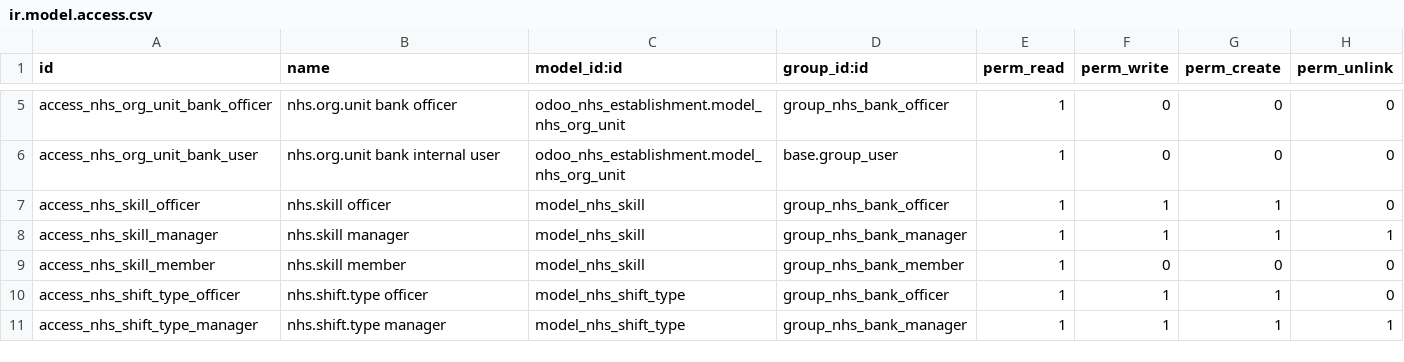
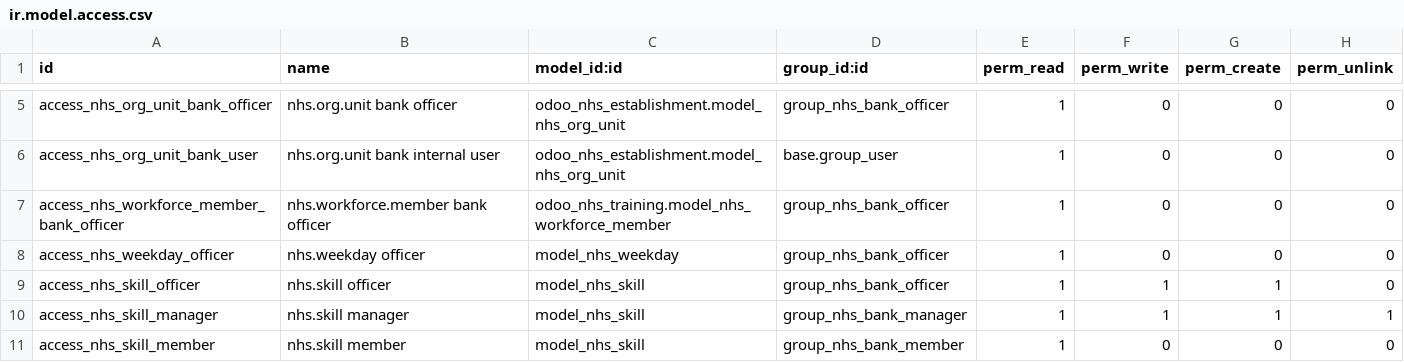
Before and after one commit to CybroOdooDev/Nubla-Sherin, a CSV file: NHS/odoo_nhs_staff_bank/security/ir.model.access.csv, drawn as a sheet; only a part is shown, gaps mark what is left out; the shorter side is filled out with more unchanged rows.

Commit message:
updated bulk shift creation error and access errors fixed

```diff
--- a/NHS/odoo_nhs_staff_bank/security/ir.model.access.csv
+++ b/NHS/odoo_nhs_staff_bank/security/ir.model.access.csv
@@ -6,2 +6,4 @@ access_nhs_org_unit_bank_officer,nhs.org.unit bank officer,odoo_nhs_establishmen
 access_nhs_org_unit_bank_user,nhs.org.unit bank internal user,odoo_nhs_establishment.model_nhs_org_unit,base.group_user,1,0,0,0
+access_nhs_workforce_member_bank_officer,nhs.workforce.member bank officer,odoo_nhs_training.model_nhs_workforce_member,group_nhs_bank_officer,1,0,0,0
+access_nhs_weekday_officer,nhs.weekday officer,model_nhs_weekday,group_nhs_bank_officer,1,0,0,0
 access_nhs_skill_officer,nhs.skill officer,model_nhs_skill,group_nhs_bank_officer,1,1,1,0
```
Also changed, not shown: 16 other files.
